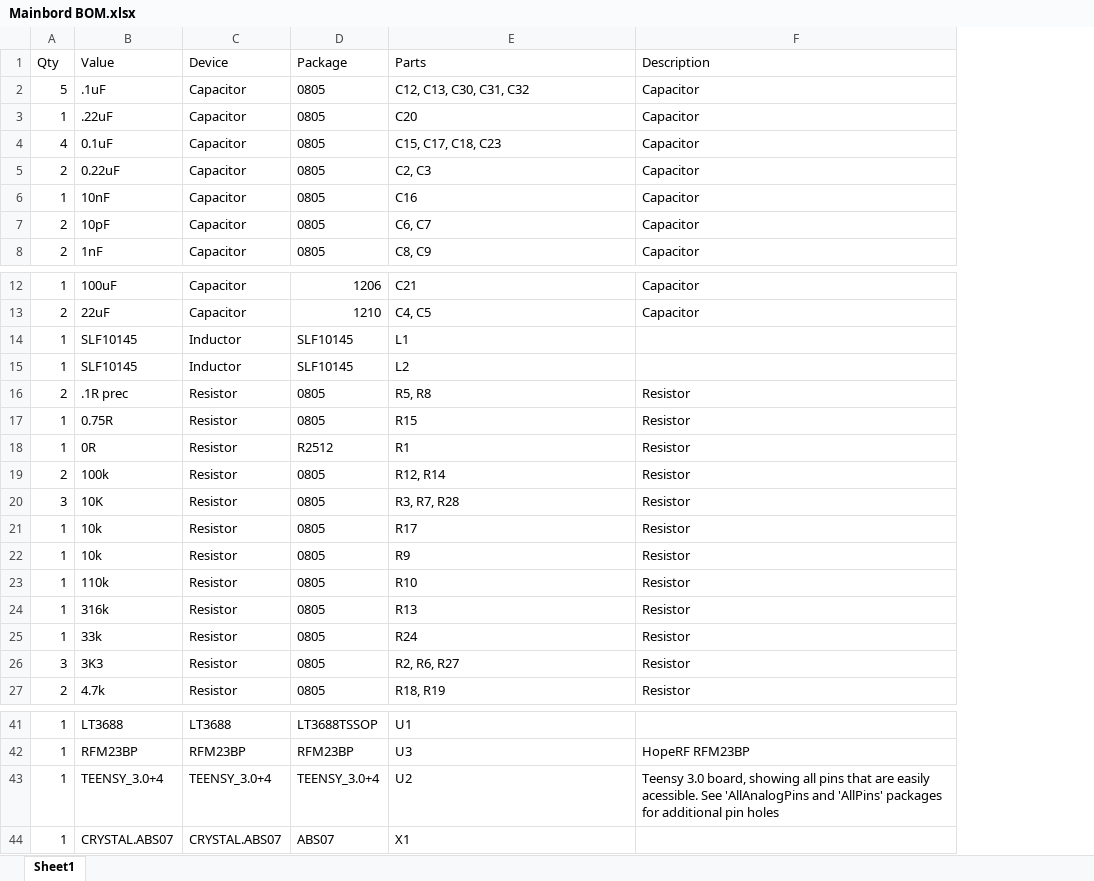
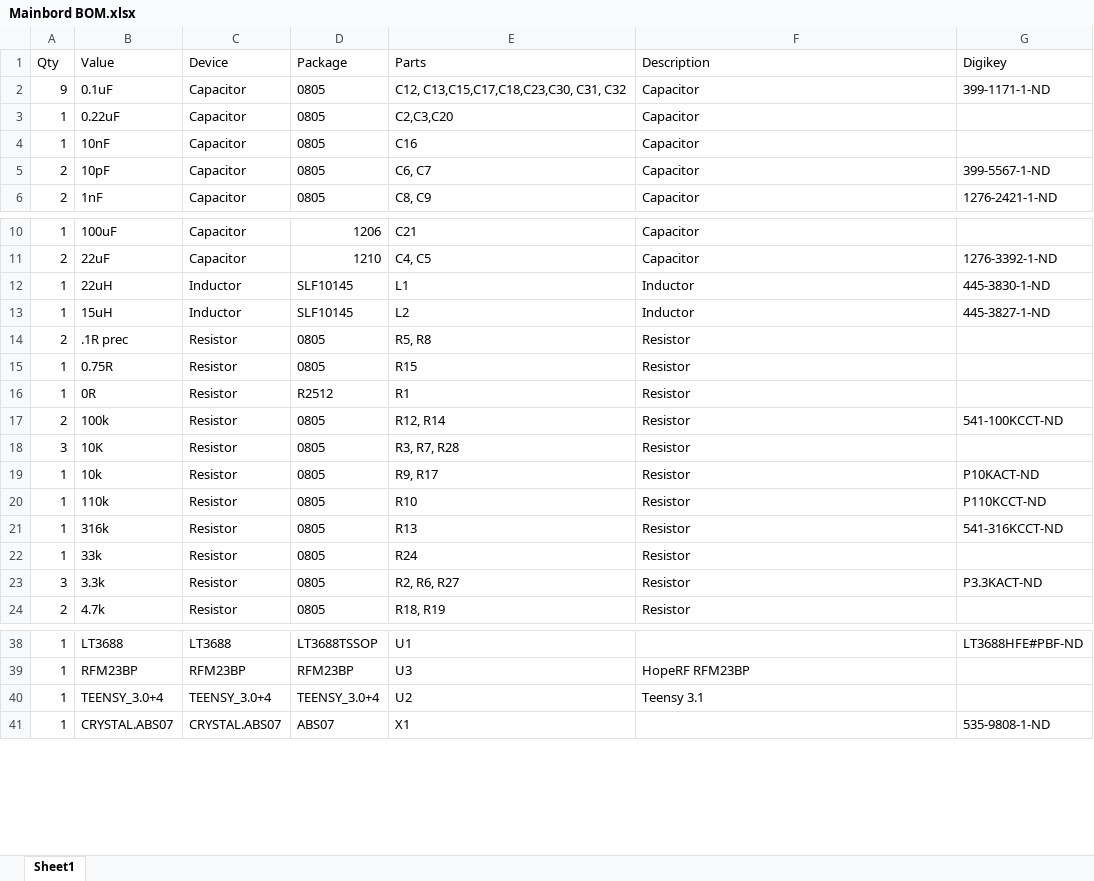
Before and after one commit to kicksat/avionics, an Excel workbook: Mainbord BOM.xlsx, sheet Sheet1, drawn as a sheet; only a part is shown, gaps mark what is left out; values as stored, in another font and other column widths than the file's, no borders; removed rows and columns are numbered as before the commit, all else as after; the diff names each change by its address in the sheet, - before the commit and + after, or states it on an @@ line.

```diff
--- a/Mainbord BOM.xlsx (sheet Sheet1)
+++ b/Mainbord BOM.xlsx (sheet Sheet1)
+column G (Digikey), rows 2-6: 399-1171-1-ND |  |  | 399-5567-1-ND | 1276-2421-1-ND; rows 11-23: 1276-3392-1-ND | 445-3830-1-ND | 445-3827-1-ND |  |  |  | 541-100KCCT-ND |  | P10KACT-ND | P110KCCT-ND | 541-316KCCT-ND |  | P3.3KACT-ND; rows 38-41: LT3688HFE#PBF-ND |  |  | 535-9808-1-ND
-row 2: 5 | .1uF | Capacitor | 0805 | C12, C13, C30, C31, C32 | Capacitor
-row 3: 1 | .22uF | Capacitor | 0805 | C20 | Capacitor
-A2 (Qty): 4
+A2 (Qty): 9
-E2 (Parts): C15, C17, C18, C23
+E2 (Parts): C12, C13,C15,C17,C18,C23,C30, C31, C32
-A3 (Qty): 2
+A3 (Qty): 1
-E3 (Parts): C2, C3
+E3 (Parts): C2,C3,C20
-B12 (Value): SLF10145
+B12 (Value): 22uH
-F12:F13 (Description): (empty)
+F12:F13 (Description): Inductor
-B13 (Value): SLF10145
+B13 (Value): 15uH
-E19 (Parts): R17
+E19 (Parts): R9, R17
-row 22: 1 | 10k | Resistor | 0805 | R9 | Resistor
-B23 (Value): 3K3
+B23 (Value): 3.3k
-F40 (Description): Teensy 3.0 board, showing all pins that are easily acessible. See 'AllAnalogPins and 'AllPins' packages for additional pin holes
+F40 (Description): Teensy 3.1
```
Also changed, not shown: 3 other files.
